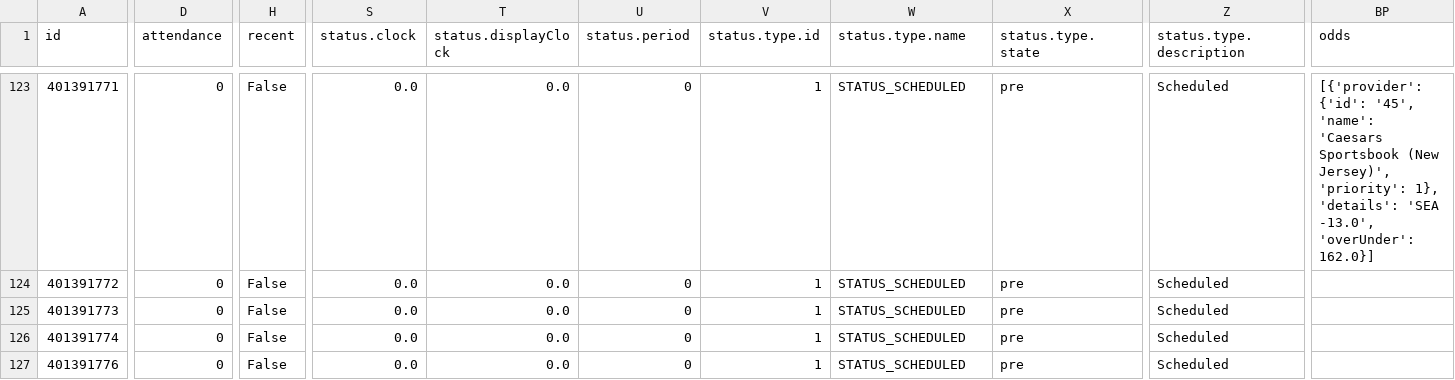
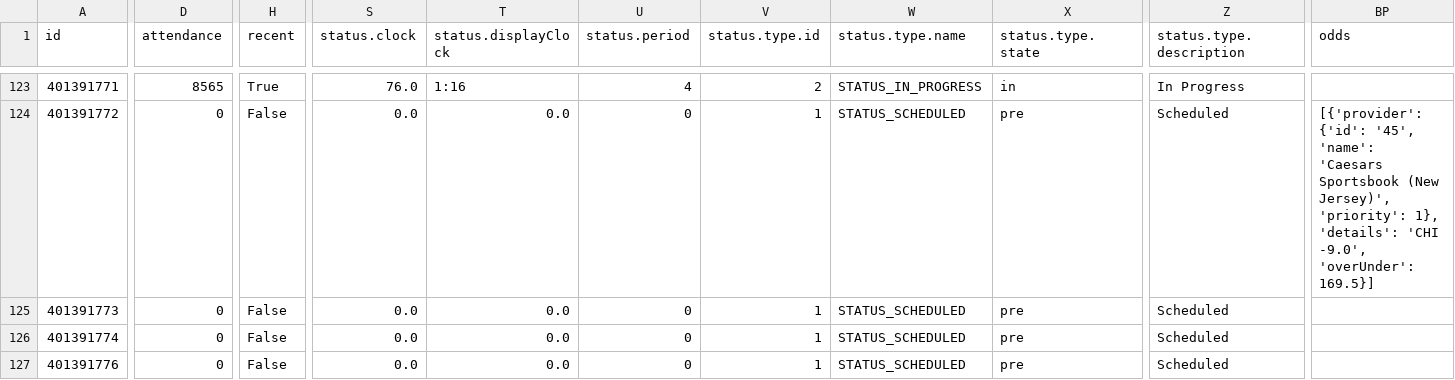
Before and after one commit to sportsdataverse/wehoop-data, a CSV file: wnba/schedules/csv/wnba_schedule_2022.csv, drawn as a sheet; only a part is shown, gaps mark what is left out; the diff covers the shown part only; the diff names each change by its address in the sheet, - before the commit and + after, or states it on an @@ line.

Commit message:
WNBA and WBB Play-by-Play and Schedules update

```diff
--- a/wnba/schedules/csv/wnba_schedule_2022.csv
+++ b/wnba/schedules/csv/wnba_schedule_2022.csv
-D123 (attendance): 0
+D123 (attendance): 8565
-H123 (recent): False
+H123 (recent): True
-S123 (status.clock): 0.0
+S123 (status.clock): 76.0
-T123 (status.displayClock): 0.0
+T123 (status.displayClock): 1:16
-U123 (status.period): 0
+U123 (status.period): 4
-V123 (status.type.id): 1
+V123 (status.type.id): 2
-W123 (status.type.name): STATUS_SCHEDULED
+W123 (status.type.name): STATUS_IN_PROGRESS
-X123 (status.type.state): pre
+X123 (status.type.state): in
-Z123 (status.type.description): Scheduled
+Z123 (status.type.description): In Progress
-BP123 (odds): [{'provider': {'id': '45', 'name': 'Caesars Sportsbook (New Jersey)', 'priority': 1}, 'details': 'SEA -13.0', 'overUnder': 162.0}]
+BP123 (odds): (empty)
-BP124 (odds): (empty)
+BP124 (odds): [{'provider': {'id': '45', 'name': 'Caesars Sportsbook (New Jersey)', 'priority': 1}, 'details': 'CHI -9.0', 'overUnder': 169.5}]
```
Also changed, not shown: 56 edited cells elsewhere in this file, 55 other files.
